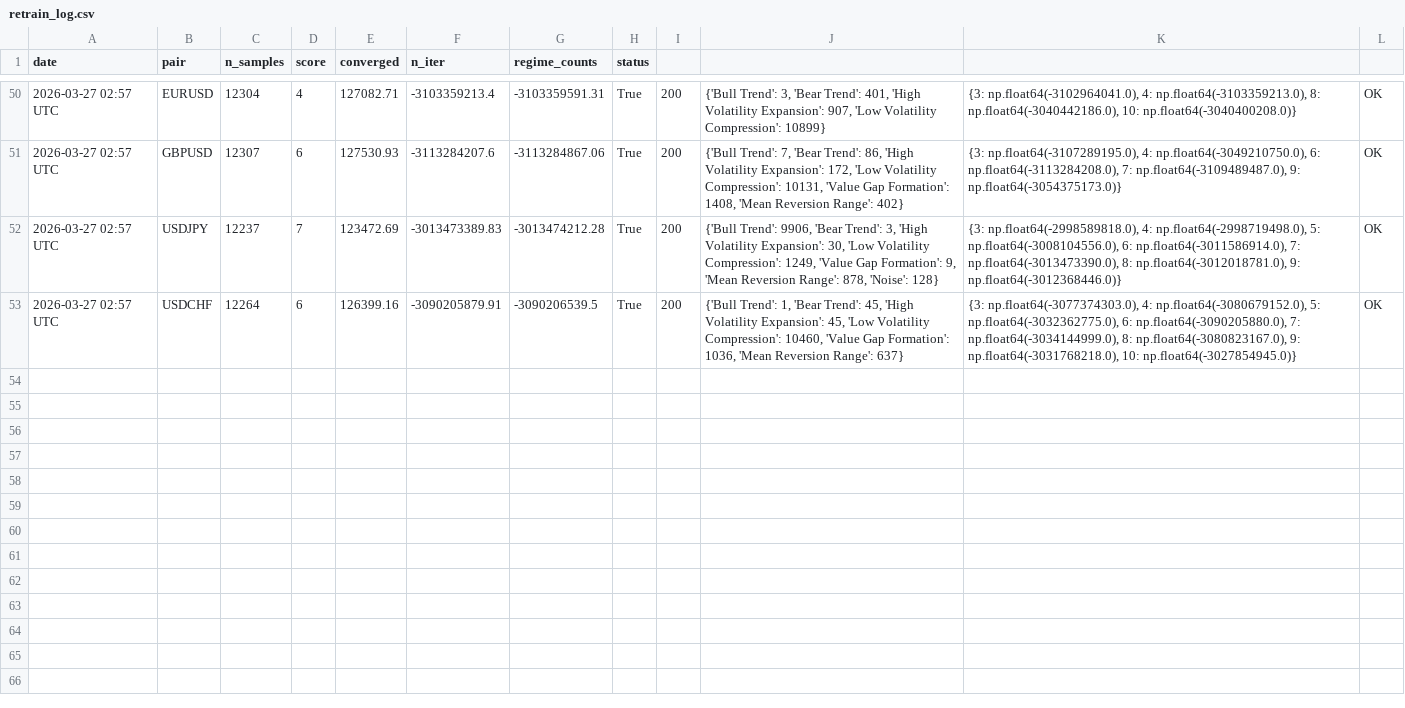
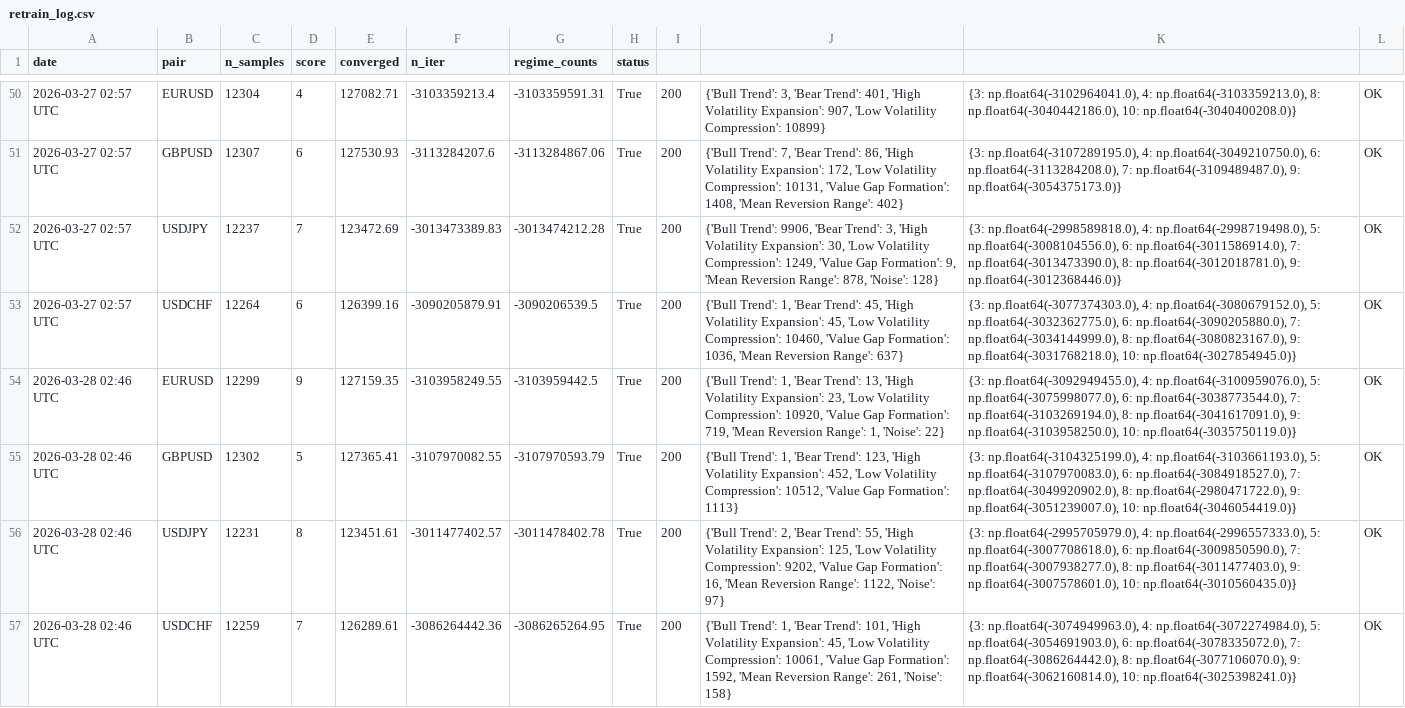
Before and after one commit to adetoroseyi/fx-regime-terminal, a CSV file: logs/retrain_log.csv, drawn as a sheet; only a part is shown, gaps mark what is left out.

```diff
--- a/logs/retrain_log.csv
+++ b/logs/retrain_log.csv
@@ -53 +53,5 @@ date,pair,n_samples,score,converged,n_iter,regime_counts,status
 2026-03-27 02:57 UTC,USDCHF,12264,6,126399.16,-3090205879.91,-3090206539.5,True,200,"{'Bull Trend': 1, 'Bear Trend': 45, 'High Volatility Expansion': 45, 'Low Volatility Compression': 10460, 'Value Gap Formation': 1036, 'Mean Reversion Range': 637}","{3: np.float64(-3077374303.0), 4: np.float64(-3080679152.0), 5: np.float64(-3032362775.0), 6: np.float64(-3090205880.0), 7: np.float64(-3034144999.0), 8: np.float64(-3080823167.0), 9: np.float64(-3031768218.0), 10: np.float64(-3027854945.0)}",OK
+2026-03-28 02:46 UTC,EURUSD,12299,9,127159.35,-3103958249.55,-3103959442.5,True,200,"{'Bull Trend': 1, 'Bear Trend': 13, 'High Volatility Expansion': 23, 'Low Volatility Compression': 10920, 'Value Gap Formation': 719, 'Mean Reversion Range': 1, 'Noise': 22}","{3: np.float64(-3092949455.0), 4: np.float64(-3100959076.0), 5: np.float64(-3075998077.0), 6: np.float64(-3038773544.0), 7: np.float64(-3103269194.0), 8: np.float64(-3041617091.0), 9: np.float64(-3103958250.0), 10: np.float64(-3035750119.0)}",OK
+2026-03-28 02:46 UTC,GBPUSD,12302,5,127365.41,-3107970082.55,-3107970593.79,True,200,"{'Bull Trend': 1, 'Bear Trend': 123, 'High Volatility Expansion': 452, 'Low Volatility Compression': 10512, 'Value Gap Formation': 1113}","{3: np.float64(-3104325199.0), 4: np.float64(-3103661193.0), 5: np.float64(-3107970083.0), 6: np.float64(-3084918527.0), 7: np.float64(-3049920902.0), 8: np.float64(-2980471722.0), 9: np.float64(-3051239007.0), 10: np.float64(-3046054419.0)}",OK
+2026-03-28 02:46 UTC,USDJPY,12231,8,123451.61,-3011477402.57,-3011478402.78,True,200,"{'Bull Trend': 2, 'Bear Trend': 55, 'High Volatility Expansion': 125, 'Low Volatility Compression': 9202, 'Value Gap Formation': 16, 'Mean Reversion Range': 1122, 'Noise': 97}","{3: np.float64(-2995705979.0), 4: np.float64(-2996557333.0), 5: np.float64(-3007708618.0), 6: np.float64(-3009850590.0), 7: np.float64(-3007938277.0), 8: np.float64(-3011477403.0), 9: np.float64(-3007578601.0), 10: np.float64(-3010560435.0)}",OK
+2026-03-28 02:46 UTC,USDCHF,12259,7,126289.61,-3086264442.36,-3086265264.95,True,200,"{'Bull Trend': 1, 'Bear Trend': 101, 'High Volatility Expansion': 45, 'Low Volatility Compression': 10061, 'Value Gap Formation': 1592, 'Mean Reversion Range': 261, 'Noise': 158}","{3: np.float64(-3074949963.0), 4: np.float64(-3072274984.0), 5: np.float64(-3054691903.0), 6: np.float64(-3078335072.0), 7: np.float64(-3086264442.0), 8: np.float64(-3077106070.0), 9: np.float64(-3062160814.0), 10: np.float64(-3025398241.0)}",OK
```
Also changed, not shown: 14 other files.
